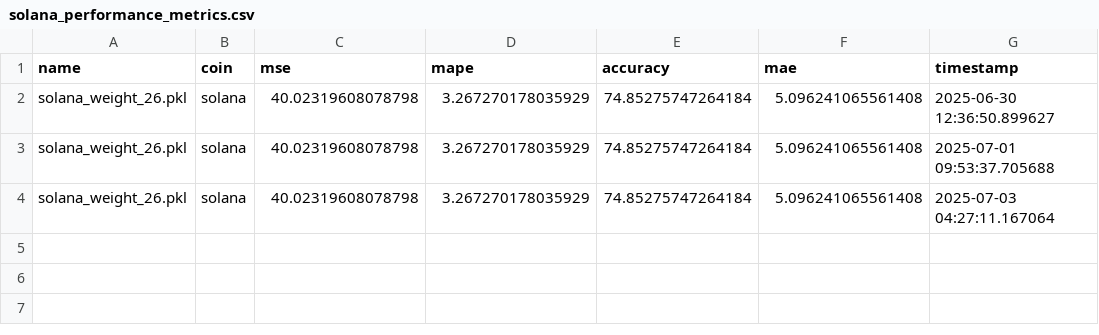
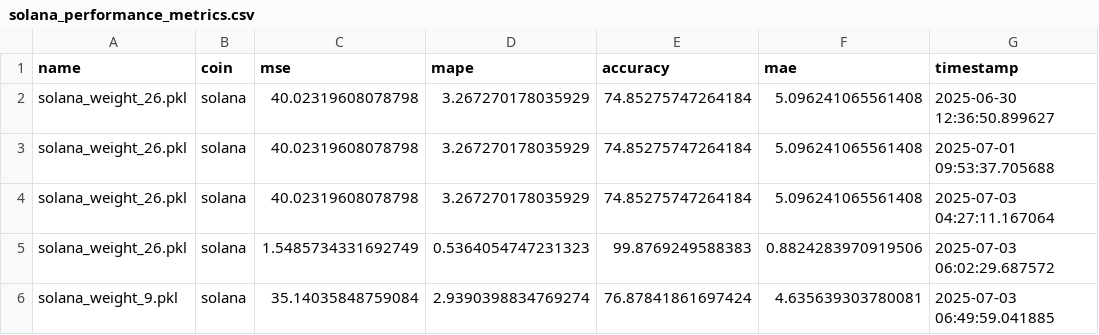
Before and after one commit to satyanarayana8055/Crypto-Price-Prediction, a CSV file: data/monitor/performance/solana_performance_metrics.csv, drawn as a sheet; the diff names each change by its address in the sheet, - before the commit and + after, or states it on an @@ line.

```diff
--- a/data/monitor/performance/solana_performance_metrics.csv
+++ b/data/monitor/performance/solana_performance_metrics.csv
+row 5: solana_weight_26.pkl | solana | 1.5485734331692749 | 0.5364054747231323 | 99.8769249588383 | 0.8824283970919506 | 2025-07-03 06:02:29.687572
+row 6: solana_weight_9.pkl | solana | 35.14035848759084 | 2.9390398834769274 | 76.87841861697424 | 4.635639303780081 | 2025-07-03 06:49:59.041885
```
Also changed, not shown: data/monitor/performance/bitcoin_performance_metrics.csv, data/monitor/performance/cardano_performance_metrics.csv, 21 other files.
